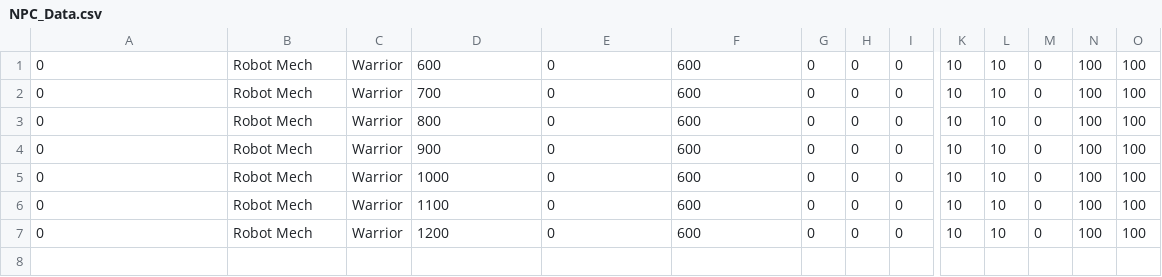
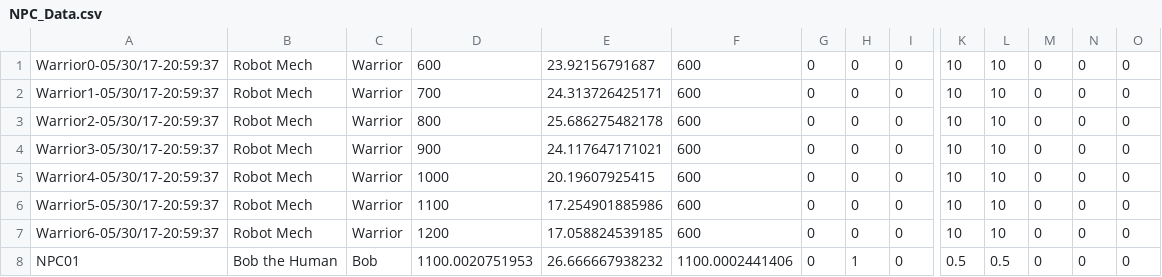
Before and after one commit to azalea19/Engine, a CSV file: OpenGLEngine/OpenGLEngine/SaveData/NPC_Data.csv, drawn as a sheet; only a part is shown, gaps mark what is left out; rows hold the shown columns only; the diff names each change by its address in the sheet, - before the commit and + after, or states it on an @@ line.

```diff
--- a/OpenGLEngine/OpenGLEngine/SaveData/NPC_Data.csv
+++ b/OpenGLEngine/OpenGLEngine/SaveData/NPC_Data.csv
-A1: 0
+A1: Warrior0-05/30/17-20:59:37
-E1: 0
+E1: 23.92156791687
-N1:N7: 100
+N1:N7: 0
-O1:O7: 100
+O1:O7: 0
-A2: 0
+A2: Warrior1-05/30/17-20:59:37
-E2: 0
+E2: 24.313726425171
-A3: 0
+A3: Warrior2-05/30/17-20:59:37
-E3: 0
+E3: 25.686275482178
-A4: 0
+A4: Warrior3-05/30/17-20:59:37
-E4: 0
+E4: 24.117647171021
-A5: 0
+A5: Warrior4-05/30/17-20:59:37
-E5: 0
+E5: 20.19607925415
-A6: 0
+A6: Warrior5-05/30/17-20:59:37
-E6: 0
+E6: 17.254901885986
-A7: 0
+A7: Warrior6-05/30/17-20:59:37
-E7: 0
+E7: 17.058824539185
+row 8: NPC01 | Bob the Human | Bob | 1100.0020751953 | 26.666667938232 | 1100.0002441406 | 0 | 1 | 0 | 0.5 | 0.5 | 0 | 0 | 0
```
Also changed, not shown: OpenGLEngine/OpenGLEngine/Saves/Slot1/NPC_Data.csv, OpenGLEngine/OpenGLEngine/Saves/Slot1/QUE_Data.csv, 25 other files.
